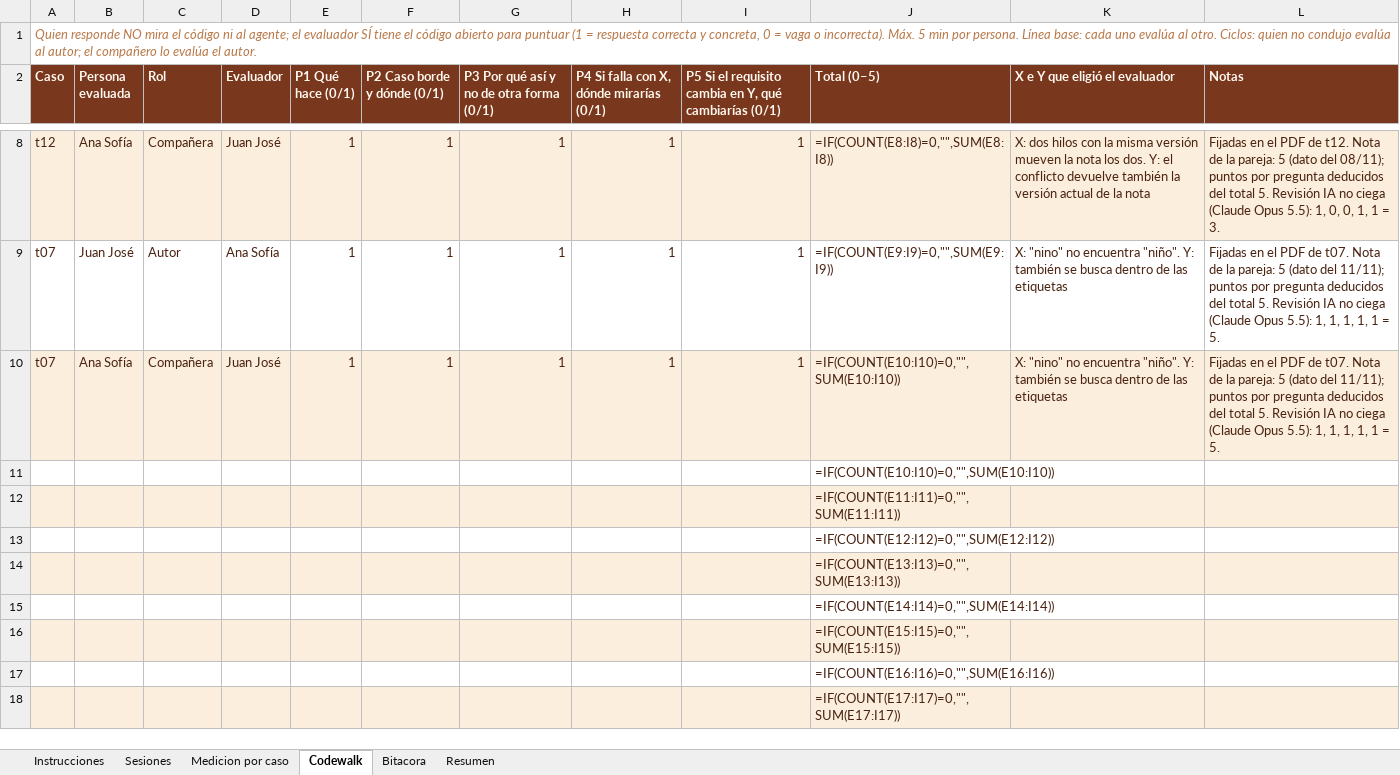
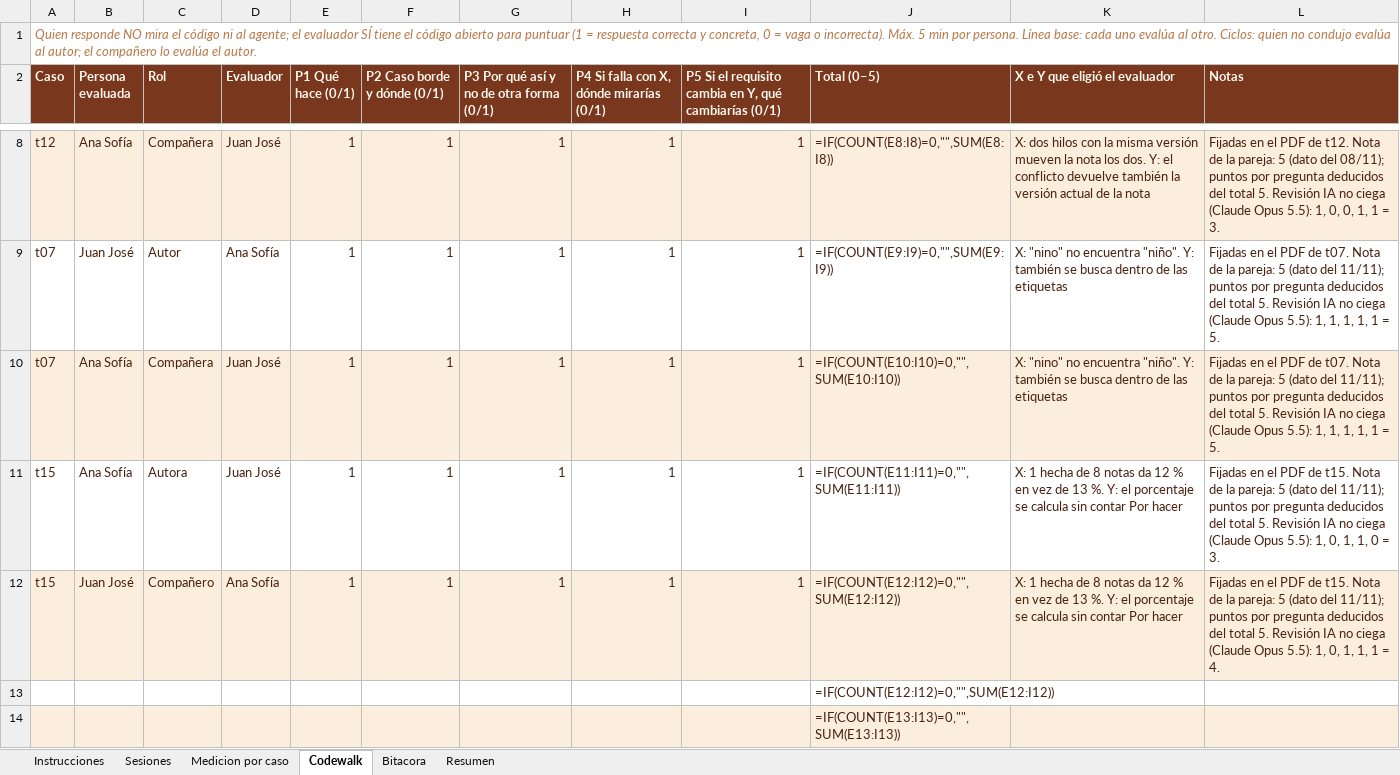
Before and after one commit to Sofii141/notitas, an Excel workbook: 05 - Ciclos y bitacora/31102026_01_Bitacora_v3.xlsx, sheet Codewalk, drawn as a sheet; only a part is shown, gaps mark what is left out; the shorter side is filled out with more unchanged rows; values as stored, in another font and other column widths than the file's, no borders; formulas without a stored value are shown as written; removed rows and columns are numbered as before the commit, all else as after; the diff names each change by its address in the sheet, - before the commit and + after, or states it on an @@ line.

```diff
--- a/05 - Ciclos y bitacora/31102026_01_Bitacora_v3.xlsx (sheet Codewalk)
+++ b/05 - Ciclos y bitacora/31102026_01_Bitacora_v3.xlsx (sheet Codewalk)
-row 11:  |  |  |  |  |  |  |  |  | =IF(COUNT(E10:I10)=0,"",SUM(E10:I10))
-row 12:  |  |  |  |  |  |  |  |  | =IF(COUNT(E11:I11)=0,"",SUM(E11:I11))
+row 11: t15 | Ana Sofía | Autora | Juan José | 1 | 1 | 1 | 1 | 1 | =IF(COUNT(E11:I11)=0,"",SUM(E11:I11)) | X: 1 hecha de 8 notas da 12 % en vez de 13 %. Y: el porcentaje se calcula sin contar Por hacer | Fijadas en el PDF de t15. Nota de la pareja: 5 (dato del 11/11); puntos por pregunta deducidos del total 5. Revisión IA no ciega (Claude Opus 5.5): 1, 0, 1, 1, 0 = 3.
+row 12: t15 | Juan José | Compañero | Ana Sofía | 1 | 1 | 1 | 1 | 1 | =IF(COUNT(E12:I12)=0,"",SUM(E12:I12)) | X: 1 hecha de 8 notas da 12 % en vez de 13 %. Y: el porcentaje se calcula sin contar Por hacer | Fijadas en el PDF de t15. Nota de la pareja: 5 (dato del 11/11); puntos por pregunta deducidos del total 5. Revisión IA no ciega (Claude Opus 5.5): 1, 0, 1, 1, 1 = 4.
```
Also changed, not shown: sheet Sesiones, sheet Medicion por caso, 9 other files.
